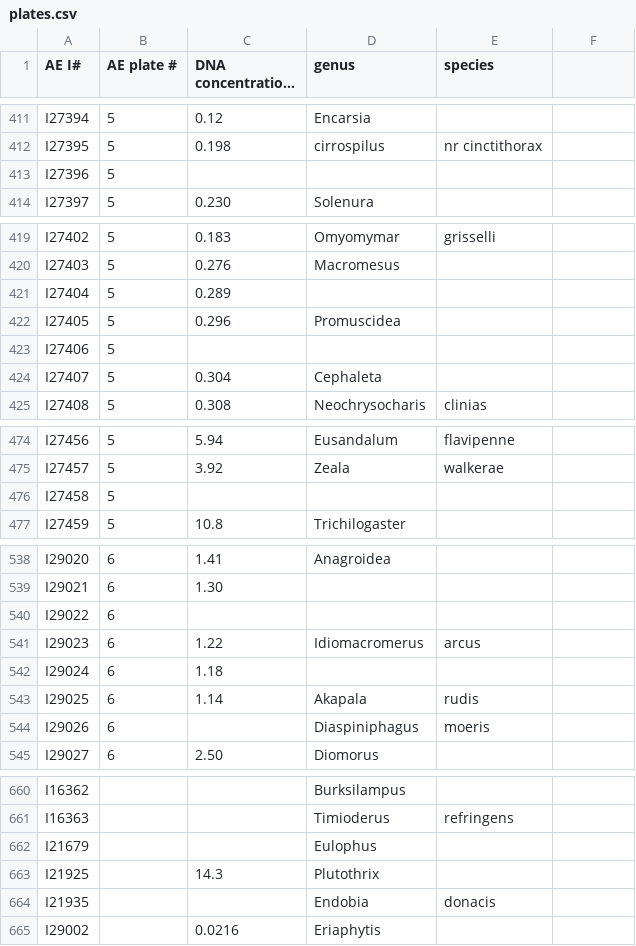
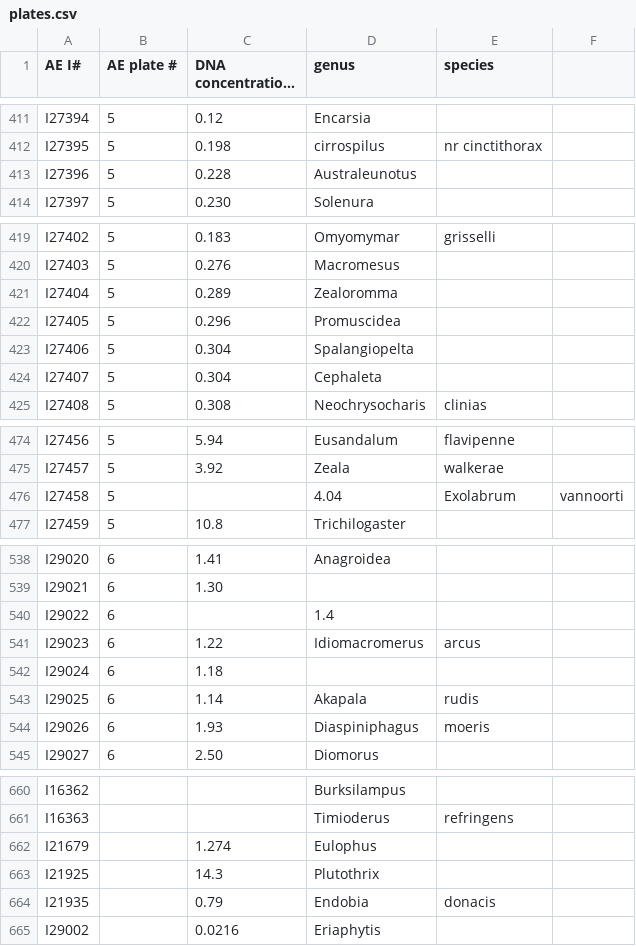
Before and after one commit to mjy/cgq, a CSV file: data/working/plates.csv, drawn as a sheet; only a part is shown, gaps mark what is left out; long unchanged cells end in ….

Commit message:
Maybe last missing concentration entry
A few more qubit values were found and entered.

```diff
--- a/data/working/plates.csv
+++ b/data/working/plates.csv
@@ -412,3 +412,3 @@ I27394,5,0.12,Encarsia,
 I27395,5,0.198,cirrospilus,nr cinctithorax
-I27396,5,,,
+I27396,5,0.228,Australeunotus,
 I27397,5,0.230,Solenura,
@@ -420,5 +420,5 @@ I27402,5,0.183,Omyomymar,grisselli
 I27403,5,0.276,Macromesus,
-I27404,5,0.289,,
+I27404,5,0.289,Zealoromma,
 I27405,5,0.296,Promuscidea,
-I27406,5,,,
+I27406,5,0.304,Spalangiopelta,
 I27407,5,0.304,Cephaleta,
@@ -475,3 +475,3 @@ I27456,5,5.94,Eusandalum,flavipenne
 I27457,5,3.92,Zeala,walkerae
-I27458,5,,,
+I27458,5,,4.04,Exolabrum,vannoorti,
 I27459,5,10.8,Trichilogaster,
@@ -539,3 +539,3 @@ I29020,6,1.41,Anagroidea,
 I29021,6,1.30,,
-I29022,6,,,
+I29022,6,,1.4,
 I29023,6,1.22,Idiomacromerus,arcus
@@ -543,3 +543,3 @@ I29024,6,1.18,,
 I29025,6,1.14,Akapala,rudis
-I29026,6,,Diaspiniphagus,moeris
+I29026,6,1.93,Diaspiniphagus,moeris
 I29027,6,2.50,Diomorus,
@@ -661,5 +661,5 @@ I16362,,,Burksilampus,
 I16363,,,Timioderus,refringens
-I21679,,,Eulophus,
+I21679,,1.274,Eulophus,
 I21925,,14.3,Plutothrix,
-I21935,,,Endobia,donacis
+I21935,,0.79,Endobia,donacis
 I29002,,0.0216,Eriaphytis,
```
